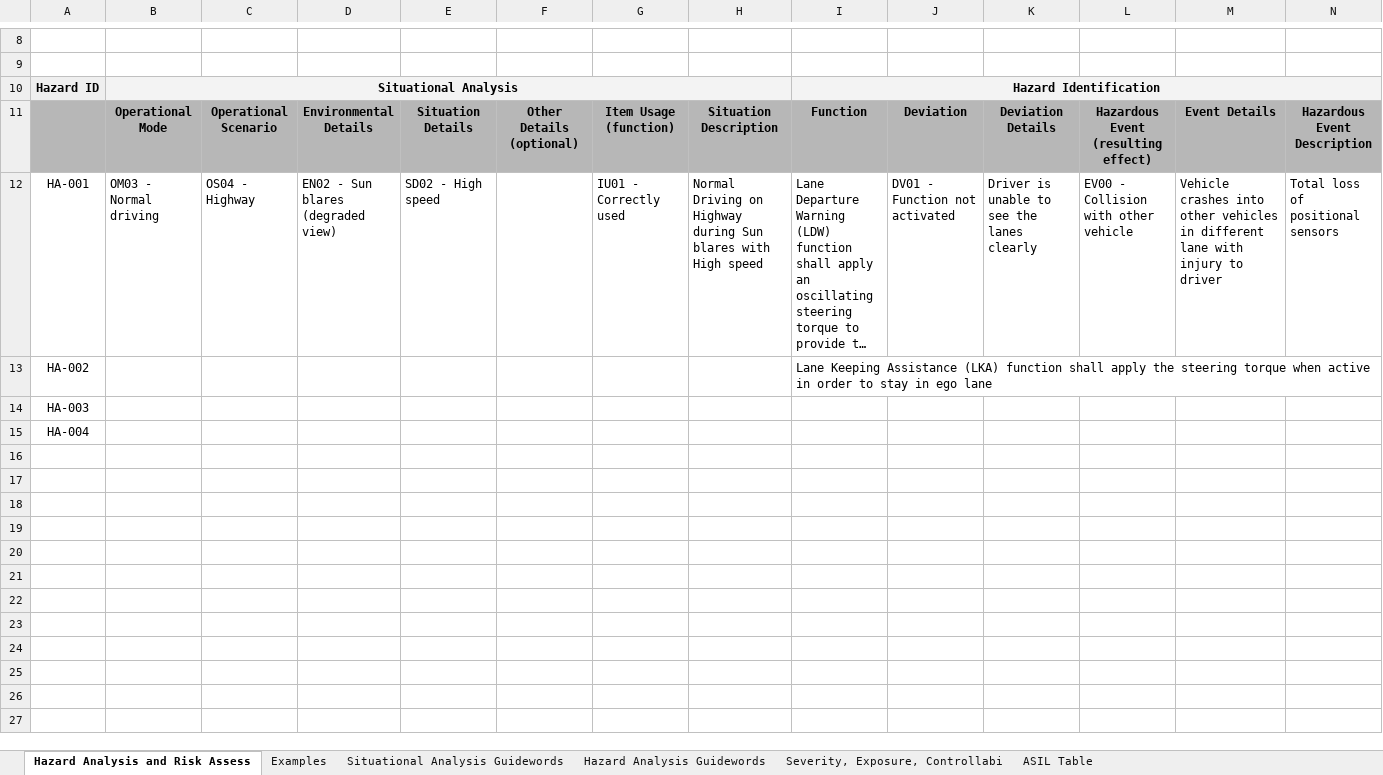
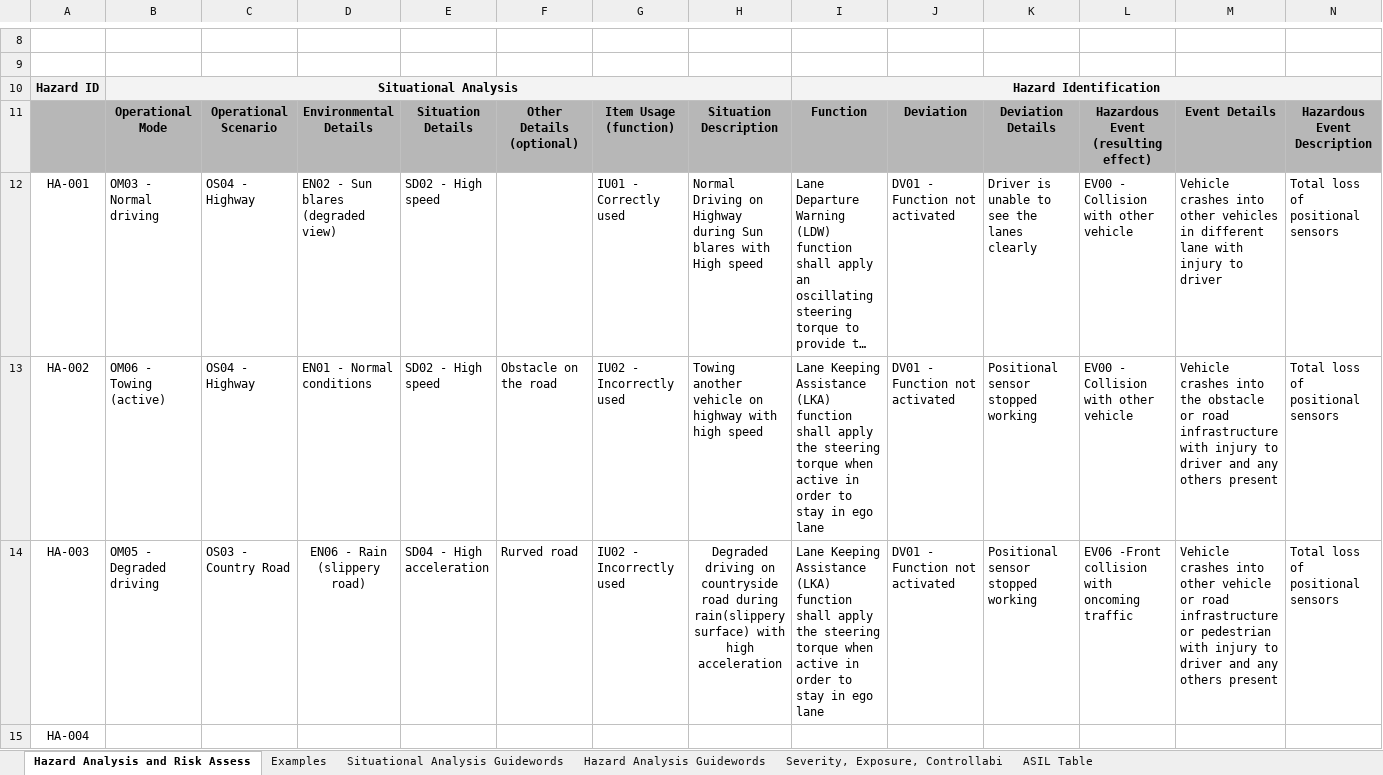
Before and after one commit to deepak-singh29/Functional-Safety, an Excel workbook: Template_Files/02_HazardAnalysisAndRiskAssessment_Template.xlsx, sheet Hazard Analysis and Risk Assess, drawn as a sheet; only a part is shown, gaps mark what is left out; long unchanged cells end in …; values as stored, in another font and other column widths than the file's, no borders; removed rows and columns are numbered as before the commit, all else as after; rows hold the shown columns only; the diff names each change by its address in the sheet, - before the commit and + after, or states it on an @@ line.

```diff
--- a/Template_Files/02_HazardAnalysisAndRiskAssessment_Template.xlsx (sheet Hazard Analysis and Risk Assess)
+++ b/Template_Files/02_HazardAnalysisAndRiskAssessment_Template.xlsx (sheet Hazard Analysis and Risk Assess)
-row 13: HA-002 |  |  |  |  |  |  |  | Lane Keeping Assistance (LKA) function shall apply the steering torque when active in order to stay in ego lane
-row 14: HA-003
+row 13: HA-002 | OM06 - Towing (active) | OS04 - Highway | EN01 - Normal conditions | SD02 - High speed | Obstacle on the road | IU02 - Incorrectly used | Towing another vehicle on highway with high speed | Lane Keeping Assistance (LKA) function shall apply the steering torque when active in order to stay in ego lane | DV01 - Function not activated | Positional sensor stopped working | EV00 - Collision with other vehicle | Vehicle crashes into the obstacle or road infrastructure with injury to driver and any others present | Total loss of positional sensors
+row 14: HA-003 | OM05 - Degraded driving | OS03 - Country Road | EN06 - Rain (slippery road) | SD04 - High acceleration | Rurved road | IU02 - Incorrectly used | Degraded driving on countryside road during rain(slippery surface) with high acceleration | Lane Keeping Assistance (LKA) function shall apply the steering torque when active in order to stay in ego lane | DV01 - Function not activated | Positional sensor stopped working | EV06 -Front collision with oncoming traffic | Vehicle crashes into other vehicle or road infrastructure or pedestrian with injury to driver and any others present | Total loss of positional sensors
```
Also changed, not shown: 1 other file.
